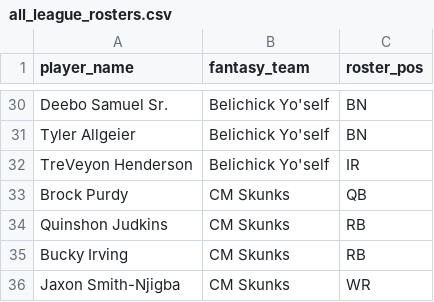
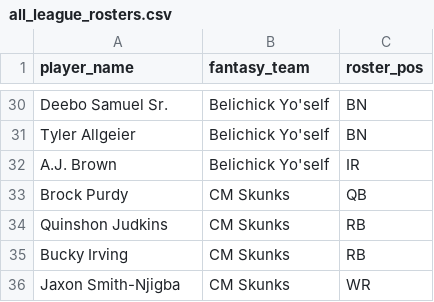
Before and after one commit to Jpidge/Fandromeda, a CSV file: all_league_rosters.csv, drawn as a sheet; only a part is shown, gaps mark what is left out; the diff covers the shown part only.

```diff
--- a/all_league_rosters.csv
+++ b/all_league_rosters.csv
@@ -31,3 +31,3 @@ Deebo Samuel Sr.,Belichick Yo'self,BN
 Tyler Allgeier,Belichick Yo'self,BN
-TreVeyon Henderson,Belichick Yo'self,IR
+A.J. Brown,Belichick Yo'self,IR
 Brock Purdy,CM Skunks,QB
```
Also changed, not shown: 1 added row, 1 removed row and 7 edited cells elsewhere in this file, 2 other files.
